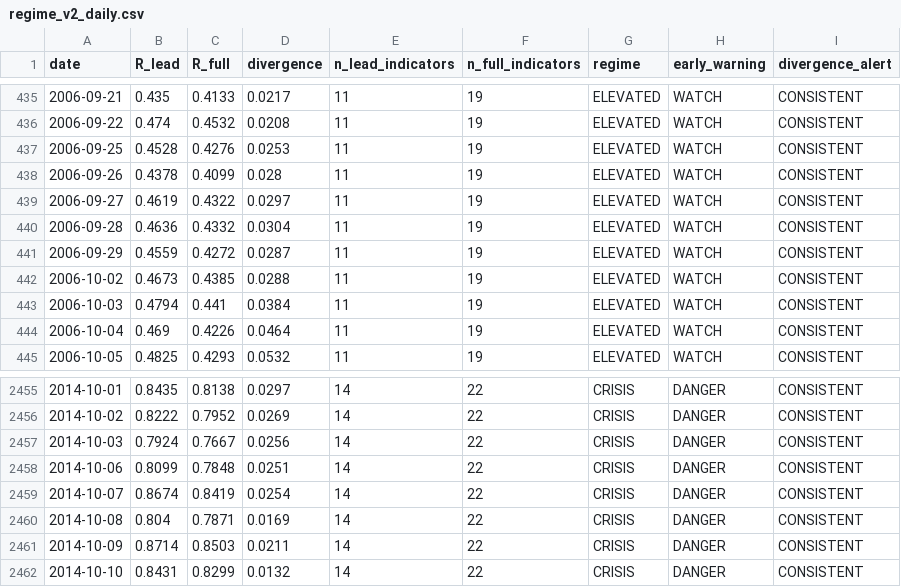
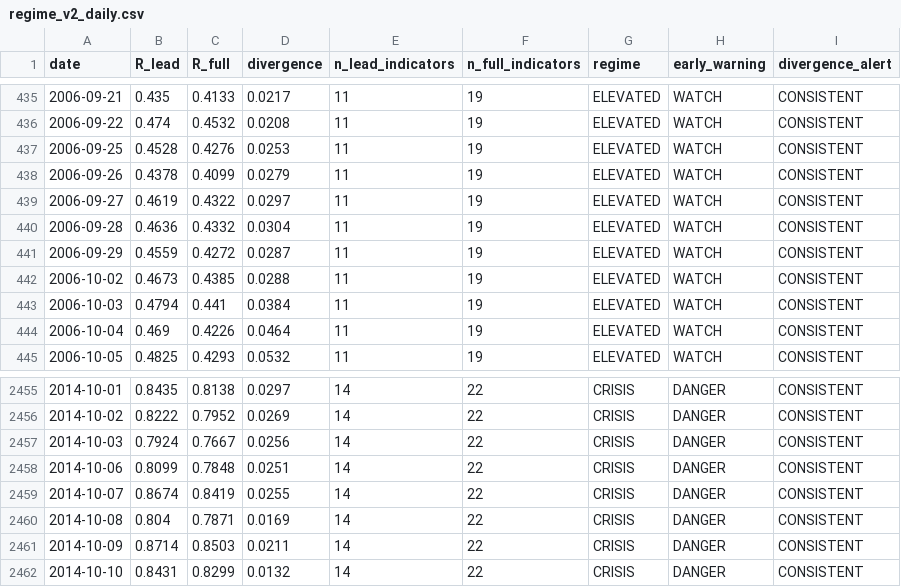
Before and after one commit to wernerhl/portfolio-tournament, a CSV file: data/regime_v2_daily.csv, drawn as a sheet; only a part is shown, gaps mark what is left out.

```diff
--- a/data/regime_v2_daily.csv
+++ b/data/regime_v2_daily.csv
@@ -437,3 +437,3 @@ date,R_lead,R_full,divergence,n_lead_indicators,n_full_indicators,regime,early_w
 2006-09-25,0.4528,0.4276,0.0253,11,19,ELEVATED,WATCH,CONSISTENT
-2006-09-26,0.4378,0.4099,0.028,11,19,ELEVATED,WATCH,CONSISTENT
+2006-09-26,0.4378,0.4099,0.0279,11,19,ELEVATED,WATCH,CONSISTENT
 2006-09-27,0.4619,0.4322,0.0297,11,19,ELEVATED,WATCH,CONSISTENT
@@ -2458,3 +2458,3 @@ date,R_lead,R_full,divergence,n_lead_indicators,n_full_indicators,regime,early_w
 2014-10-06,0.8099,0.7848,0.0251,14,22,CRISIS,DANGER,CONSISTENT
-2014-10-07,0.8674,0.8419,0.0254,14,22,CRISIS,DANGER,CONSISTENT
+2014-10-07,0.8674,0.8419,0.0255,14,22,CRISIS,DANGER,CONSISTENT
 2014-10-08,0.804,0.7871,0.0169,14,22,CRISIS,DANGER,CONSISTENT
```
Also changed, not shown: 17 other files.
